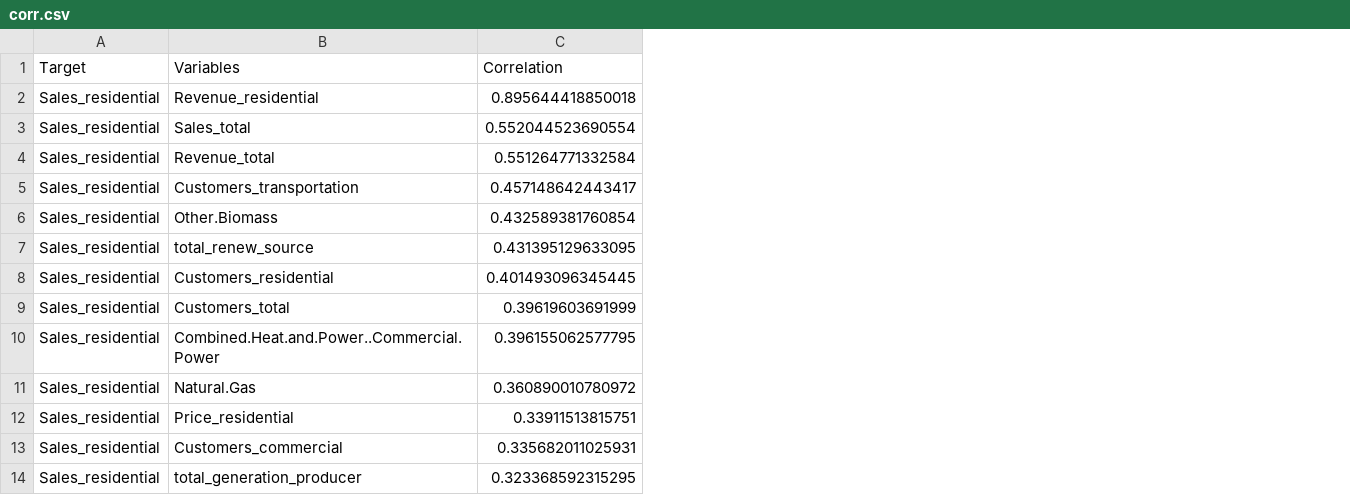
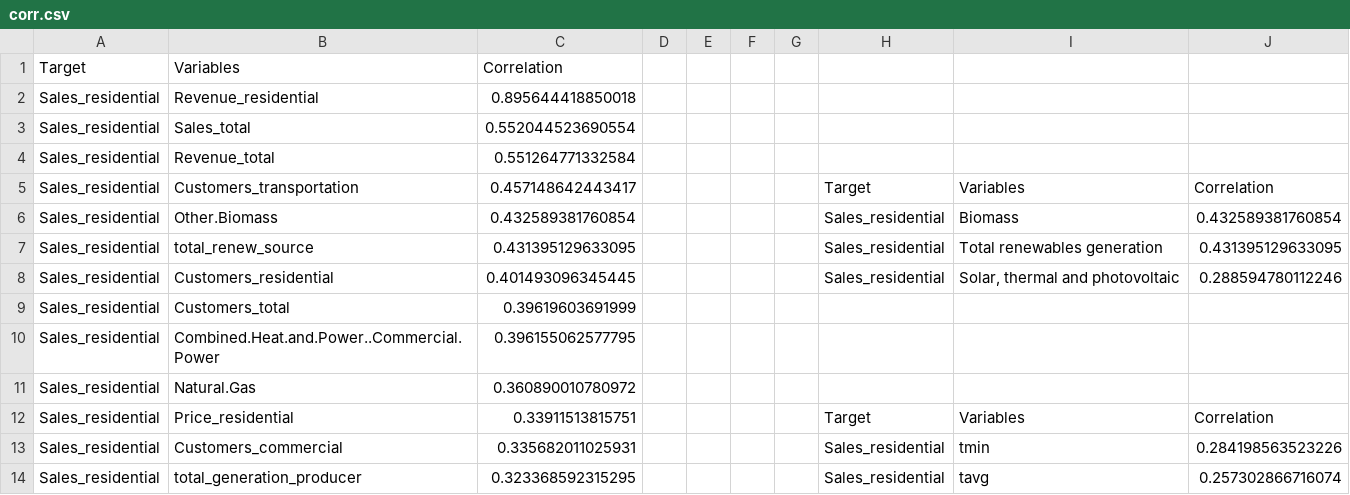
Before and after one commit to sofiapopetrogu/business_data, a CSV file: corr.csv, drawn as a sheet; only a part is shown; the diff names each change by its address in the sheet, - before the commit and + after, or states it on an @@ line.

```diff
--- a/corr.csv
+++ b/corr.csv
+column D, empty
+column E, empty
+column F, empty
+column G, empty
+column H, rows 5-14: Target | Sales_residential | Sales_residential | Sales_residential |  |  |  | Target | Sales_residential | Sales_residential
+column I, rows 5-14: Variables | Biomass | Total renewables generation | Solar, thermal and photovoltaic |  |  |  | Variables | tmin | tavg
+column J, rows 5-14: Correlation | 0.432589381760854 | 0.431395129633095 | 0.288594780112246 |  |  |  | Correlation | 0.284198563523226 | 0.257302866716074
```
Also changed, not shown: 1 other file.
